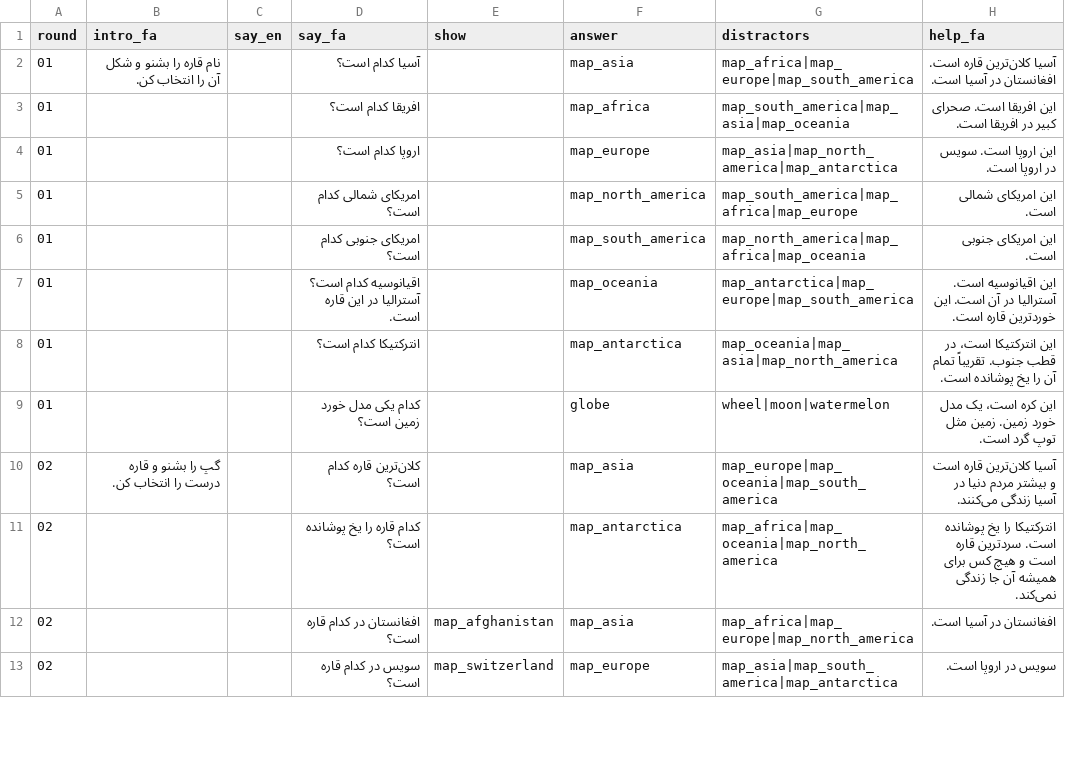
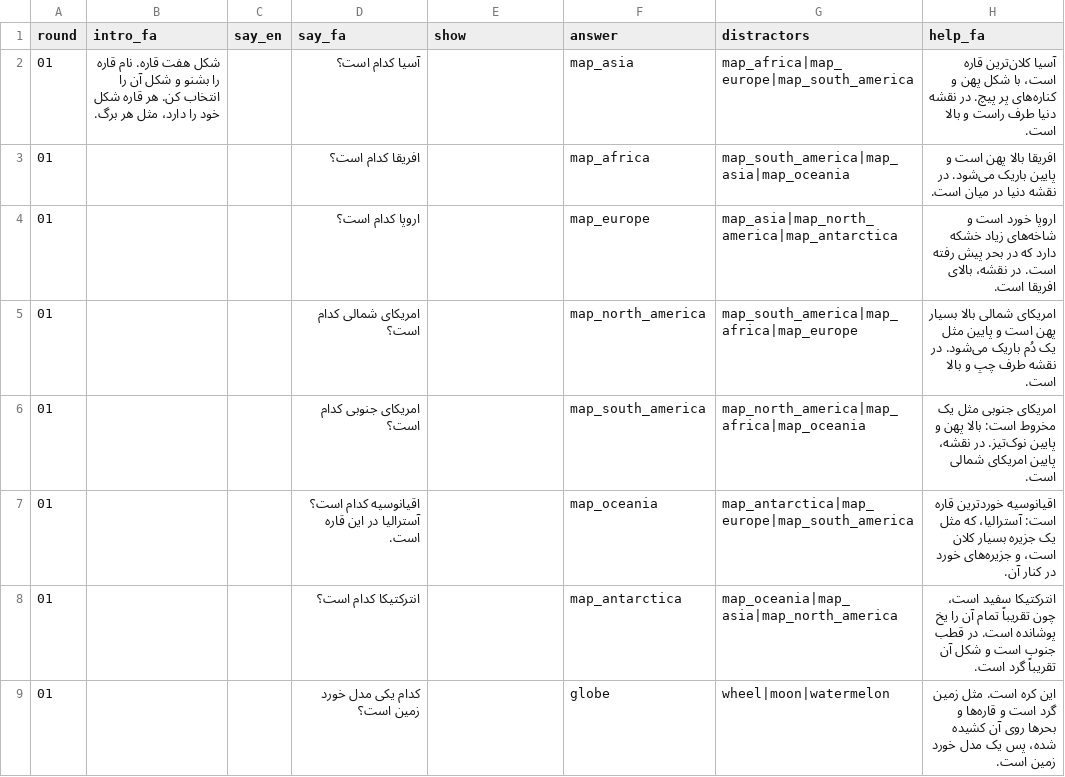
Before and after one commit to joelgsponer/Setara, a CSV file: setara/content/garden/4-world/world_continents.csv, drawn as a sheet; only a part is shown; the diff covers the shown part only.

```diff
--- a/setara/content/garden/4-world/world_continents.csv
+++ b/setara/content/garden/4-world/world_continents.csv
@@ -1,13 +1,9 @@
 round,intro_fa,say_en,say_fa,show,answer,distractors,help_fa
-01,نام قاره را بشنو و شکل آن را انتخاب کن.,,آسیا کدام است؟,,map_asia,map_africa|map_europe|map_south_america,آسیا کلان‌ترین قاره است. افغانستان در آسیا است.
-01,,,افریقا کدام است؟,,map_africa,map_south_america|map_asia|map_oceania,این افریقا است. صحرای کبیر در افریقا است.
-01,,,اروپا کدام است؟,,map_europe,map_asia|map_north_america|map_antarctica,این اروپا است. سویس در اروپا است.
-01,,,امریکای شمالی کدام است؟,,map_north_america,map_south_america|map_africa|map_europe,این امریکای شمالی است.
-01,,,امریکای جنوبی کدام است؟,,map_south_america,map_north_america|map_africa|map_oceania,این امریکای جنوبی است.
-01,,,اقیانوسیه کدام است؟ آسترالیا در این قاره است.,,map_oceania,map_antarctica|map_europe|map_south_america,این اقیانوسیه است. آسترالیا در آن است. این خوردترین قاره است.
-01,,,انترکتیکا کدام است؟,,map_antarctica,map_oceania|map_asia|map_north_america,این انترکتیکا است، در قطب جنوب. تقریباً تمام آن را یخ پوشانده است.
-01,,,کدام یکی مدل خورد زمین است؟,,globe,wheel|moon|watermelon,این کره است، یک مدل خورد زمین. زمین مثل توپ گرد است.
-02,گپ را بشنو و قاره درست را انتخاب کن.,,کلان‌ترین قاره کدام است؟,,map_asia,map_europe|map_oceania|map_south_america,آسیا کلان‌ترین قاره است و بیشتر مردم دنیا در آسیا زندگی می‌کنند.
-02,,,کدام قاره را یخ پوشانده است؟,,map_antarctica,map_africa|map_oceania|map_north_america,انترکتیکا را یخ پوشانده است. سردترین قاره است و هیچ کس برای همیشه آن جا زندگی نمی‌کند.
-02,,,افغانستان در کدام قاره است؟,map_afghanistan,map_asia,map_africa|map_europe|map_north_america,افغانستان در آسیا است.
-02,,,سویس در کدام قاره است؟,map_switzerland,map_europe,map_asia|map_south_america|map_antarctica,سویس در اروپا است.
+01,شکل هفت قاره. نام قاره را بشنو و شکل آن را انتخاب کن. هر قاره شکل خود را دارد، مثل هر برگ.,,آسیا کدام است؟,,map_asia,map_africa|map_europe|map_south_america,آسیا کلان‌ترین قاره است، با شکل پهن و کناره‌های پر پیچ. در نقشه دنیا طرف راست و بالا است.
+01,,,افریقا کدام است؟,,map_africa,map_south_america|map_asia|map_oceania,افریقا بالا پهن است و پایین باریک می‌شود. در نقشه دنیا در میان است.
+01,,,اروپا کدام است؟,,map_europe,map_asia|map_north_america|map_antarctica,اروپا خورد است و شاخه‌های زیاد خشکه دارد که در بحر پیش رفته است. در نقشه، بالای افریقا است.
+01,,,امریکای شمالی کدام است؟,,map_north_america,map_south_america|map_africa|map_europe,امریکای شمالی بالا بسیار پهن است و پایین مثل یک دُم باریک می‌شود. در نقشه طرف چپ و بالا است.
+01,,,امریکای جنوبی کدام است؟,,map_south_america,map_north_america|map_africa|map_oceania,امریکای جنوبی مثل یک مخروط است: بالا پهن و پایین نوک‌تیز. در نقشه، پایین امریکای شمالی است.
+01,,,اقیانوسیه کدام است؟ آسترالیا در این قاره است.,,map_oceania,map_antarctica|map_europe|map_south_america,اقیانوسیه خوردترین قاره است: آسترالیا، که مثل یک جزیره بسیار کلان است، و جزیره‌های خورد در کنار آن.
+01,,,انترکتیکا کدام است؟,,map_antarctica,map_oceania|map_asia|map_north_america,انترکتیکا سفید است، چون تقریباً تمام آن را یخ پوشانده است. در قطب جنوب است و شکل آن تقریباً گرد است.
+01,,,کدام یکی مدل خورد زمین است؟,,globe,wheel|moon|watermelon,این کره است. مثل زمین گرد است و قاره‌ها و بحرها روی آن کشیده شده، پس یک مدل خورد زمین است.
```
Also changed, not shown: 15 added rows, 4 removed rows and 35 edited cells elsewhere in this file, setara/content/garden/4-world/world_journey.csv, setara/content/garden/4-world/world_order.csv, 7 other files.
